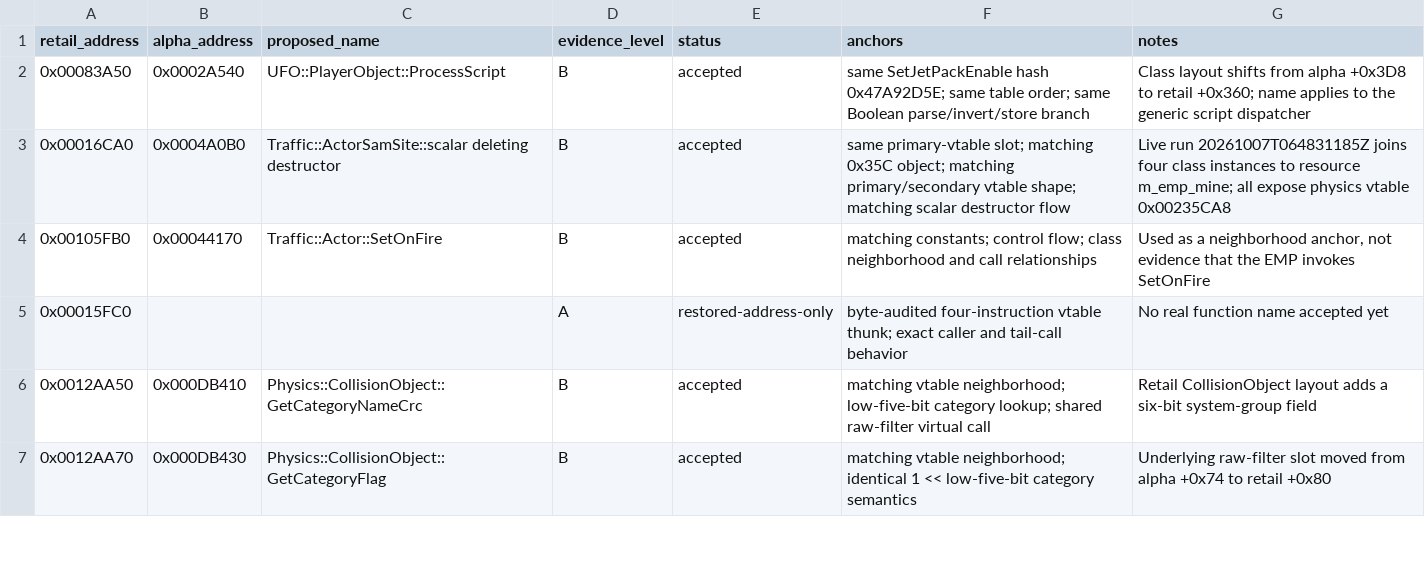
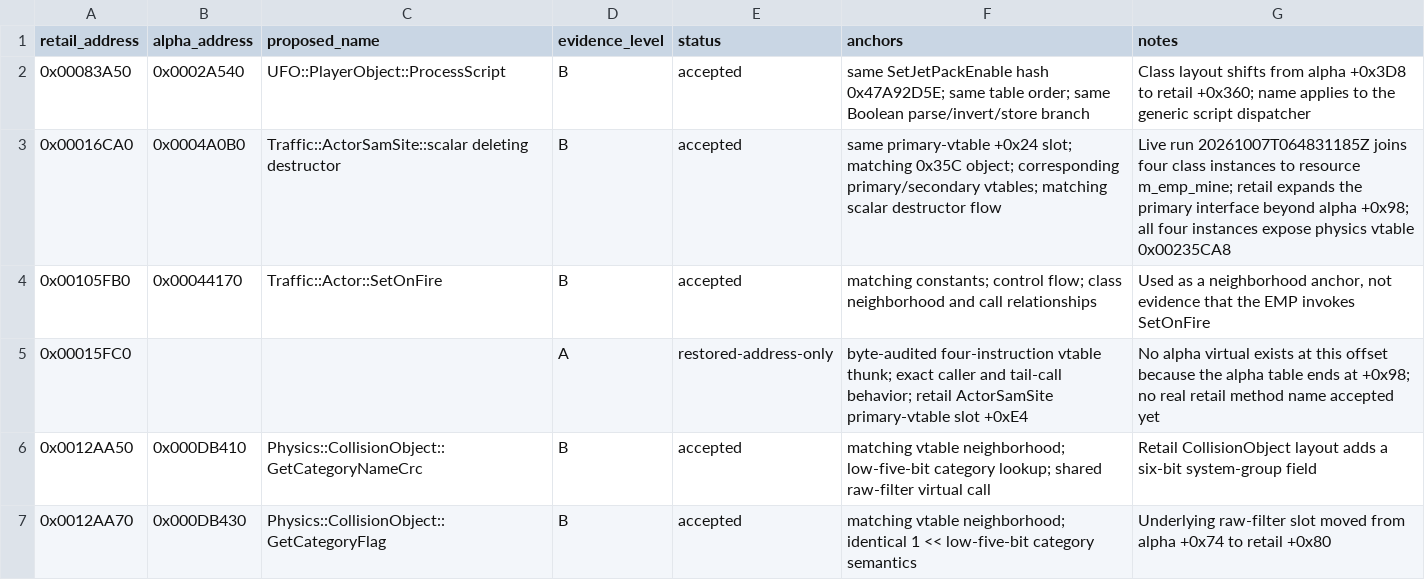
Before and after one commit to Zippingrocks/Destroy-All-Humans-2005-Static-Recompilation, a CSV file: work/dah-recomp/tools/analysis/results/alpha-retail-symbol-evidence.csv, drawn as a sheet; only a part is shown.

Commit message:
Audit crash callbacks against alpha and retail

```diff
--- a/work/dah-recomp/tools/analysis/results/alpha-retail-symbol-evidence.csv
+++ b/work/dah-recomp/tools/analysis/results/alpha-retail-symbol-evidence.csv
@@ -2,5 +2,5 @@ retail_address,alpha_address,proposed_name,evidence_level,status,anchors,notes
 0x00083A50,0x0002A540,UFO::PlayerObject::ProcessScript,B,accepted,"same SetJetPackEnable hash 0x47A92D5E; same table order; same Boolean parse/invert/store branch","Class layout shifts from alpha +0x3D8 to retail +0x360; name applies to the generic script dispatcher"
-0x00016CA0,0x0004A0B0,Traffic::ActorSamSite::scalar deleting destructor,B,accepted,"same primary-vtable slot; matching 0x35C object; matching primary/secondary vtable shape; matching scalar destructor flow","Live run 20261007T064831185Z joins four class instances to resource m_emp_mine; all expose physics vtable 0x00235CA8"
+0x00016CA0,0x0004A0B0,Traffic::ActorSamSite::scalar deleting destructor,B,accepted,"same primary-vtable +0x24 slot; matching 0x35C object; corresponding primary/secondary vtables; matching scalar destructor flow","Live run 20261007T064831185Z joins four class instances to resource m_emp_mine; retail expands the primary interface beyond alpha +0x98; all four instances expose physics vtable 0x00235CA8"
 0x00105FB0,0x00044170,Traffic::Actor::SetOnFire,B,accepted,"matching constants; control flow; class neighborhood and call relationships","Used as a neighborhood anchor, not evidence that the EMP invokes SetOnFire"
-0x00015FC0,,,A,restored-address-only,"byte-audited four-instruction vtable thunk; exact caller and tail-call behavior","No real function name accepted yet"
+0x00015FC0,,,A,restored-address-only,"byte-audited four-instruction vtable thunk; exact caller and tail-call behavior; retail ActorSamSite primary-vtable slot +0xE4","No alpha virtual exists at this offset because the alpha table ends at +0x98; no real retail method name accepted yet"
 0x0012AA50,0x000DB410,Physics::CollisionObject::GetCategoryNameCrc,B,accepted,"matching vtable neighborhood; low-five-bit category lookup; shared raw-filter virtual call","Retail CollisionObject layout adds a six-bit system-group field"
```
Also changed, not shown: 9 other files.
